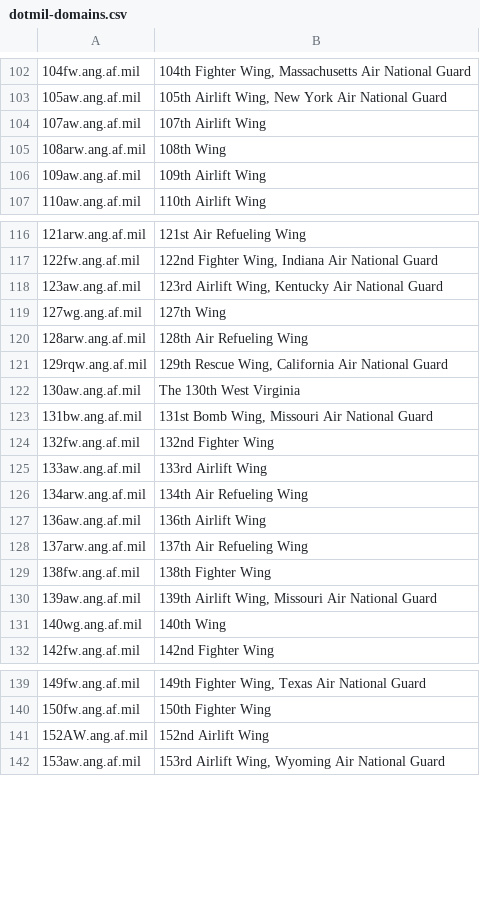
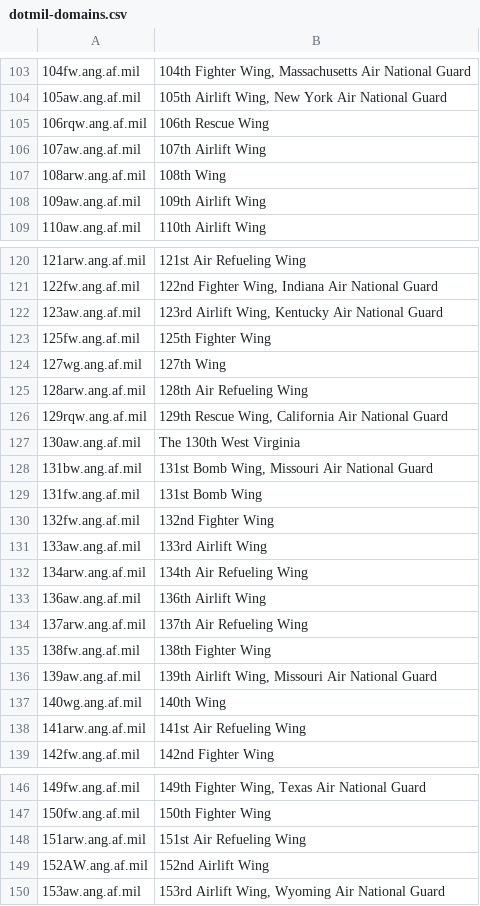
Before and after one commit to esonderegger/dotmil-domains, a CSV file: dotmil-domains.csv, drawn as a sheet; only a part is shown, gaps mark what is left out; the diff covers the shown part only; the diff names each change by its address in the sheet, - before the commit and + after, or states it on an @@ line.

```diff
--- a/dotmil-domains.csv
+++ b/dotmil-domains.csv
+row 105: 106rqw.ang.af.mil | 106th Rescue Wing
+row 123: 125fw.ang.af.mil | 125th Fighter Wing
+row 129: 131fw.ang.af.mil | 131st Bomb Wing
+row 138: 141arw.ang.af.mil | 141st Air Refueling Wing
+row 148: 151arw.ang.af.mil | 151st Air Refueling Wing
```
Also changed, not shown: 30 added rows elsewhere in this file, 1 other file.
